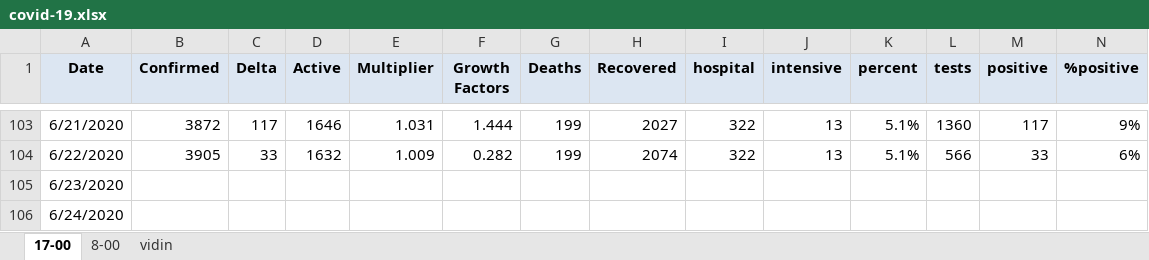
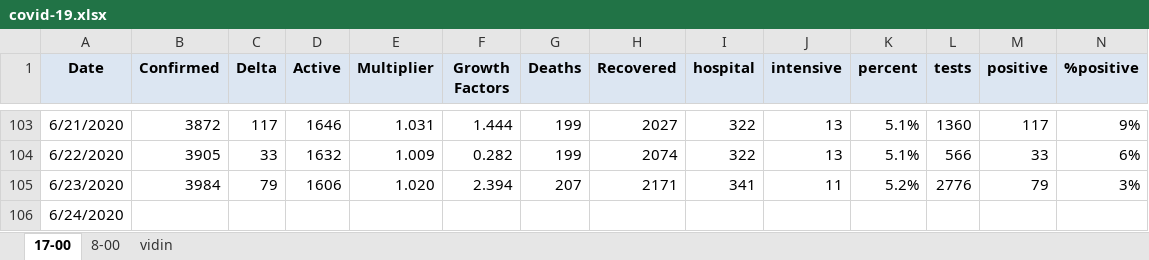
Before and after one commit to nosorrow/covid-19-bulgaria, an Excel workbook: covid-19.xlsx, sheet 17-00, drawn as a sheet; only a part is shown, gaps mark what is left out; values as stored, in another font and other column widths than the file's, no borders; conditional formats not drawn; the diff names each change by its address in the sheet, - before the commit and + after, or states it on an @@ line.

Commit message:
2020-06-23

```diff
--- a/covid-19.xlsx (sheet 17-00)
+++ b/covid-19.xlsx (sheet 17-00)
-B105 (Confirmed): (empty)
+B105 (Confirmed): 3984
-C105 (Delta): (empty)
+C105 (Delta): 79
-D105 (Active): (empty)
+D105 (Active): 1606
-E105 (Multiplier): (empty)
+E105 (Multiplier): 1.020
-F105 (Growth Factors): (empty)
+F105 (Growth Factors): 2.394
-G105 (Deaths): (empty)
+G105 (Deaths): 207
-H105 (Recovered): (empty)
+H105 (Recovered): 2171
-I105 (hospital): (empty)
+I105 (hospital): 341
-J105 (intensive): (empty)
+J105 (intensive): 11
-K105 (percent): (empty)
+K105 (percent): 5.2%
-L105 (tests): (empty)
+L105 (tests): 2776
-M105 (positive): (empty)
+M105 (positive): 79
-N105 (%positive): (empty)
+N105 (%positive): 3%
```
